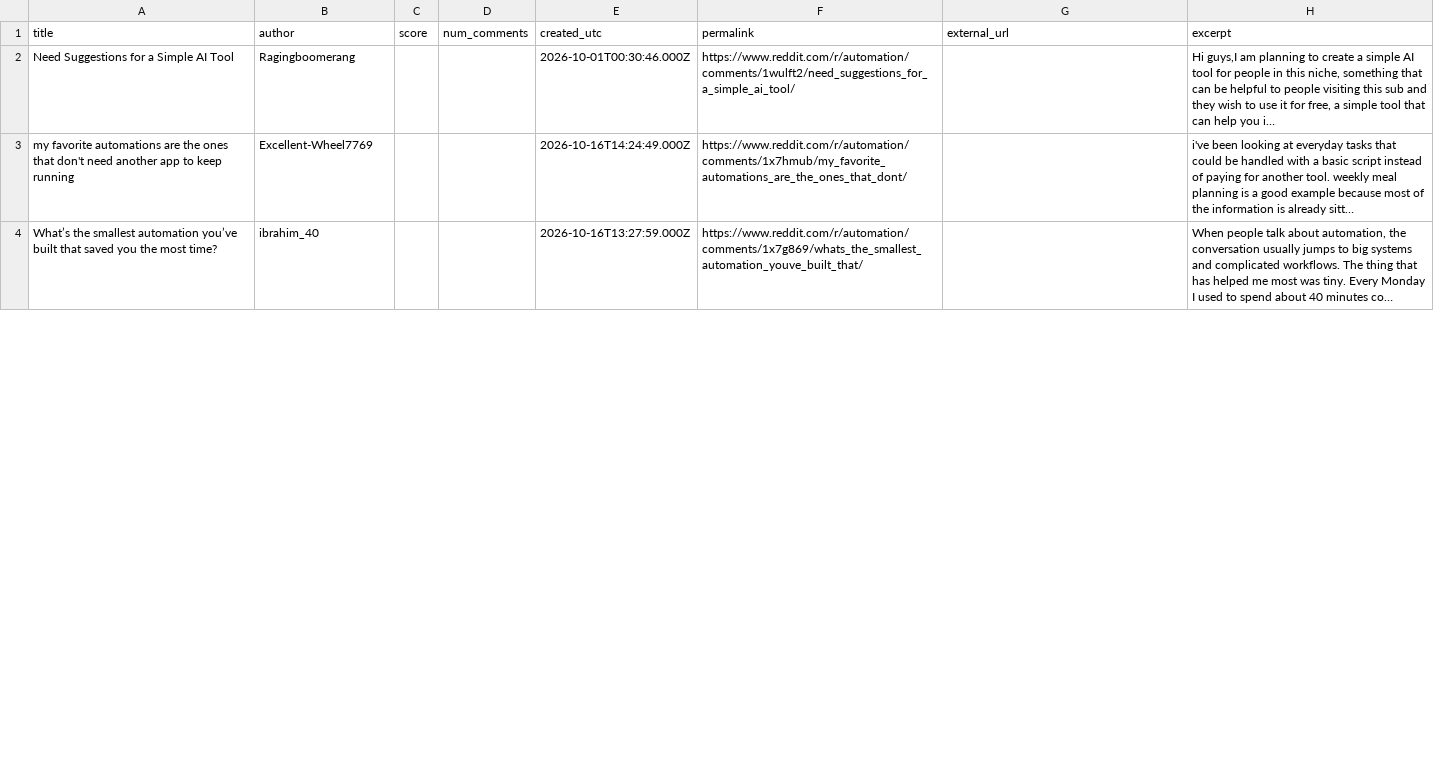
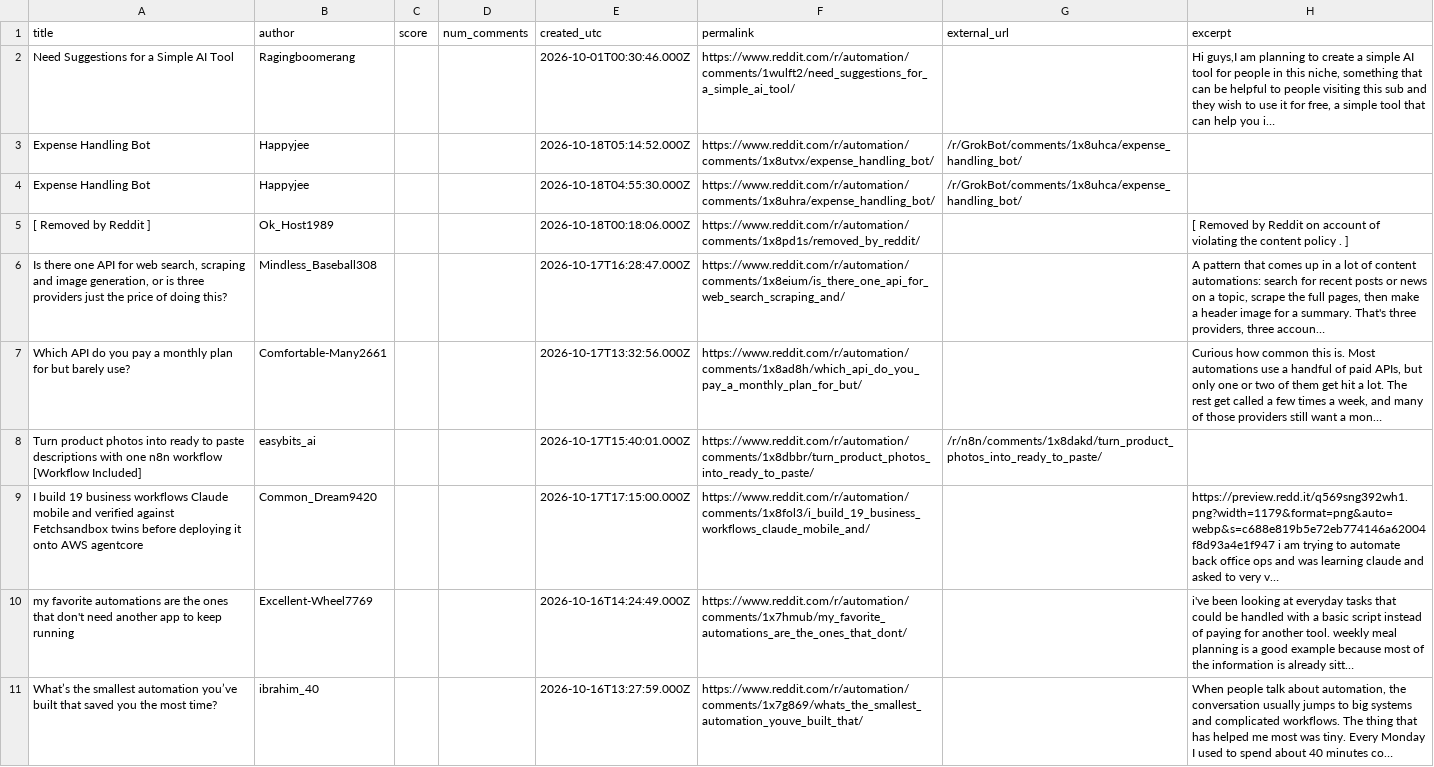
Before and after one commit to Razeow96/subreddit-feed, a CSV file: samples/r-automation-hot.csv, drawn as a sheet; only a part is shown; the diff covers the shown part only; the diff names each change by its address in the sheet, - before the commit and + after, or states it on an @@ line.

```diff
--- a/samples/r-automation-hot.csv
+++ b/samples/r-automation-hot.csv
+row 3: Expense Handling Bot | Happyjee |  |  | 2026-10-18T05:14:52.000Z | https://www.reddit.com/r/automation/comments/1x8utvx/expense_handling_bot/ | /r/GrokBot/comments/1x8uhca/expense_handling_bot/
+row 4: Expense Handling Bot | Happyjee |  |  | 2026-10-18T04:55:30.000Z | https://www.reddit.com/r/automation/comments/1x8uhra/expense_handling_bot/ | /r/GrokBot/comments/1x8uhca/expense_handling_bot/
+row 5: [ Removed by Reddit ] | Ok_Host1989 |  |  | 2026-10-18T00:18:06.000Z | https://www.reddit.com/r/automation/comments/1x8pd1s/removed_by_reddit/ |  | [ Removed by Reddit on account of violating the content policy . ]
+row 6: Is there one API for web search, scraping and image generation, or is three providers just the price of doing this? | Mindless_Baseball308 |  |  | 2026-10-17T16:28:47.000Z | https://www.reddit.com/r/automation/comments/1x8eium/is_there_one_api_for_web_search_scraping_and/ |  | A pattern that comes up in a lot of content automations: search for recent posts or news on a topic, scrape the full pages, then make a header image for a summary. That's three providers, three accoun…
+row 7: Which API do you pay a monthly plan for but barely use? | Comfortable-Many2661 |  |  | 2026-10-17T13:32:56.000Z | https://www.reddit.com/r/automation/comments/1x8ad8h/which_api_do_you_pay_a_monthly_plan_for_but/ |  | Curious how common this is. Most automations use a handful of paid APIs, but only one or two of them get hit a lot. The rest get called a few times a week, and many of those providers still want a mon…
+row 8: Turn product photos into ready to paste descriptions with one n8n workflow [Workflow Included] | easybits_ai |  |  | 2026-10-17T15:40:01.000Z | https://www.reddit.com/r/automation/comments/1x8dbbr/turn_product_photos_into_ready_to_paste/ | /r/n8n/comments/1x8dakd/turn_product_photos_into_ready_to_paste/
+row 9: I build 19 business workflows Claude mobile and verified against Fetchsandbox twins before deploying it onto AWS agentcore | Common_Dream9420 |  |  | 2026-10-17T17:15:00.000Z | https://www.reddit.com/r/automation/comments/1x8fol3/i_build_19_business_workflows_claude_mobile_and/ |  | https://preview.redd.it/q569sng392wh1.png?width=1179&format=png&auto=webp&s=c688e819b5e72eb774146a62004f8d93a4e1f947 i am trying to automate back office ops and was learning claude and asked to very v…
```
Also changed, not shown: 7 removed rows elsewhere in this file, 2 other files.
